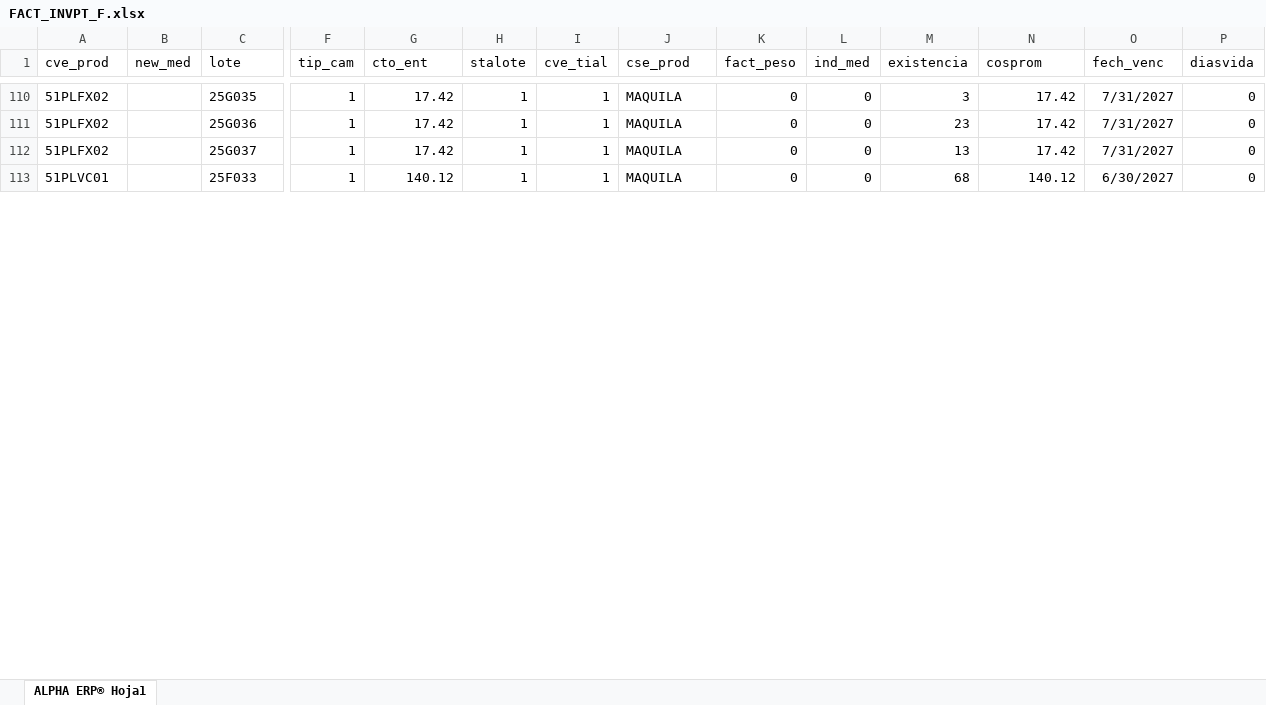
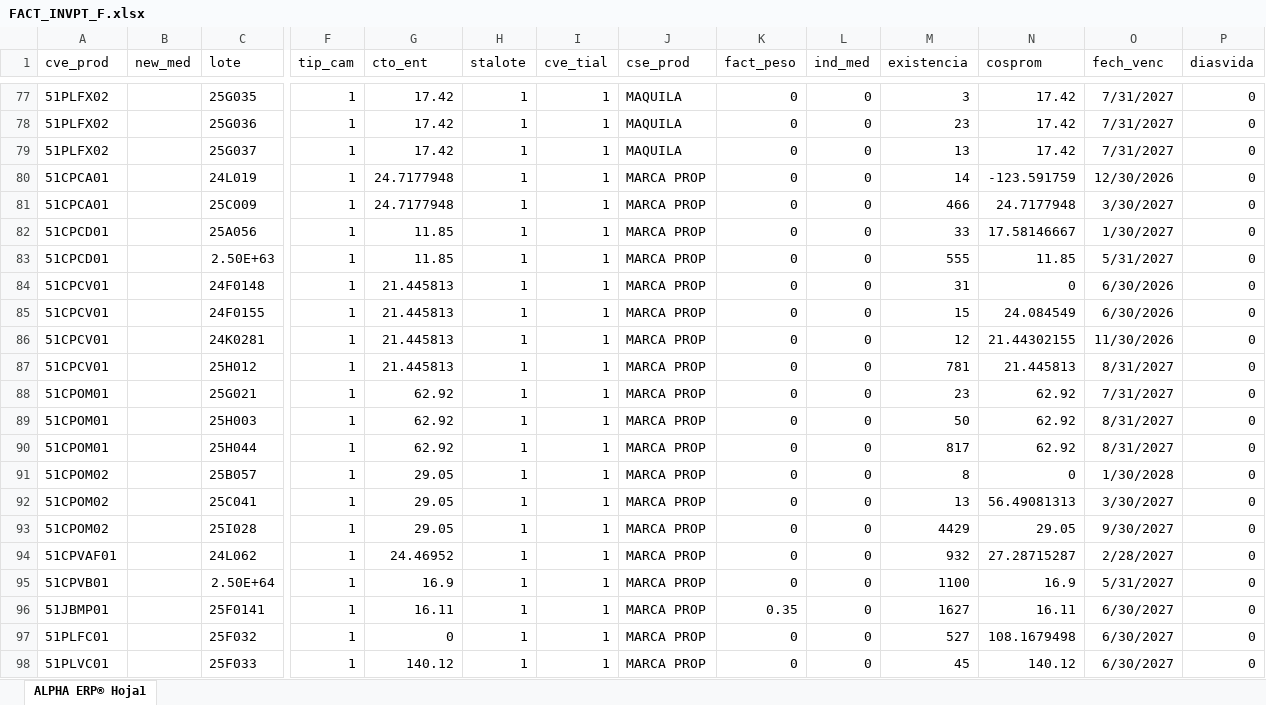
Before and after one commit to Geratano/Farmiral, an Excel workbook: FACT_INVPT_F.xlsx, sheet ALPHA ERP® Hoja1, drawn as a sheet; only a part is shown, gaps mark what is left out; values as stored, in another font and other column widths than the file's, no borders; addresses are those after the commit; rows hold the shown columns only; the diff covers the shown part only; the diff names each change by its address in the sheet, - before the commit and + after, or states it on an @@ line.

```diff
--- a/FACT_INVPT_F.xlsx (sheet ALPHA ERP® Hoja1)
+++ b/FACT_INVPT_F.xlsx (sheet ALPHA ERP® Hoja1)
+row 80: 51CPCA01 |  | 24L019 | 1 | 24.7177948 | 1 | 1 | MARCA PROP | 0 | 0 | 14 | -123.591759 | 12/30/2026 | 0
+row 81: 51CPCA01 |  | 25C009 | 1 | 24.7177948 | 1 | 1 | MARCA PROP | 0 | 0 | 466 | 24.7177948 | 3/30/2027 | 0
+row 82: 51CPCD01 |  | 25A056 | 1 | 11.85 | 1 | 1 | MARCA PROP | 0 | 0 | 33 | 17.58146667 | 1/30/2027 | 0
+row 83: 51CPCD01 |  | 2.50E+63 | 1 | 11.85 | 1 | 1 | MARCA PROP | 0 | 0 | 555 | 11.85 | 5/31/2027 | 0
+row 84: 51CPCV01 |  | 24F0148 | 1 | 21.445813 | 1 | 1 | MARCA PROP | 0 | 0 | 31 | 0 | 6/30/2026 | 0
+row 85: 51CPCV01 |  | 24F0155 | 1 | 21.445813 | 1 | 1 | MARCA PROP | 0 | 0 | 15 | 24.084549 | 6/30/2026 | 0
+row 86: 51CPCV01 |  | 24K0281 | 1 | 21.445813 | 1 | 1 | MARCA PROP | 0 | 0 | 12 | 21.44302155 | 11/30/2026 | 0
+row 87: 51CPCV01 |  | 25H012 | 1 | 21.445813 | 1 | 1 | MARCA PROP | 0 | 0 | 781 | 21.445813 | 8/31/2027 | 0
+row 88: 51CPOM01 |  | 25G021 | 1 | 62.92 | 1 | 1 | MARCA PROP | 0 | 0 | 23 | 62.92 | 7/31/2027 | 0
+row 89: 51CPOM01 |  | 25H003 | 1 | 62.92 | 1 | 1 | MARCA PROP | 0 | 0 | 50 | 62.92 | 8/31/2027 | 0
+row 90: 51CPOM01 |  | 25H044 | 1 | 62.92 | 1 | 1 | MARCA PROP | 0 | 0 | 817 | 62.92 | 8/31/2027 | 0
+row 91: 51CPOM02 |  | 25B057 | 1 | 29.05 | 1 | 1 | MARCA PROP | 0 | 0 | 8 | 0 | 1/30/2028 | 0
+row 92: 51CPOM02 |  | 25C041 | 1 | 29.05 | 1 | 1 | MARCA PROP | 0 | 0 | 13 | 56.49081313 | 3/30/2027 | 0
+row 93: 51CPOM02 |  | 25I028 | 1 | 29.05 | 1 | 1 | MARCA PROP | 0 | 0 | 4429 | 29.05 | 9/30/2027 | 0
+row 94: 51CPVAF01 |  | 24L062 | 1 | 24.46952 | 1 | 1 | MARCA PROP | 0 | 0 | 932 | 27.28715287 | 2/28/2027 | 0
+row 95: 51CPVB01 |  | 2.50E+64 | 1 | 16.9 | 1 | 1 | MARCA PROP | 0 | 0 | 1100 | 16.9 | 5/31/2027 | 0
+row 96: 51JBMP01 |  | 25F0141 | 1 | 16.11 | 1 | 1 | MARCA PROP | 0.35 | 0 | 1627 | 16.11 | 6/30/2027 | 0
+row 97: 51PLFC01 |  | 25F032 | 1 | 0 | 1 | 1 | MARCA PROP | 0 | 0 | 527 | 108.1679498 | 6/30/2027 | 0
-J98 (cse_prod): MAQUILA
+J98 (cse_prod): MARCA PROP
-M98 (existencia): 68
+M98 (existencia): 45
```
Also changed, not shown: 3 added rows, 37 removed rows and 37 edited cells elsewhere in this sheet, FACT_INVMP_X.xlsx, FACT_INVPT_X.xlsx, 8 other files.
